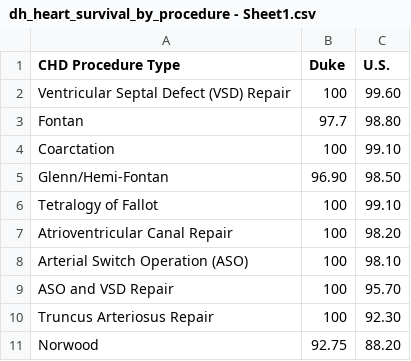
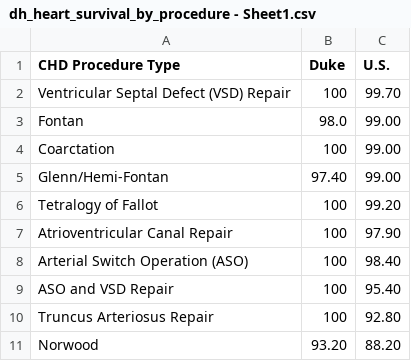
Before and after one commit to JakeRatliff/data, a CSV file: dh_heart_survival_by_procedure - Sheet1.csv, drawn as a sheet.

Commit message:
Update dh_heart_survival_by_procedure - Sheet1.csv

```diff
--- a/dh_heart_survival_by_procedure - Sheet1.csv
+++ b/dh_heart_survival_by_procedure - Sheet1.csv
@@ -1,11 +1,11 @@
 CHD Procedure Type,Duke,U.S.
-Ventricular Septal Defect (VSD) Repair,100,99.60
-Fontan,97.7,98.80
-Coarctation,100,99.10
-Glenn/Hemi-Fontan,96.90,98.50
-Tetralogy of Fallot,100,99.10
-Atrioventricular Canal Repair,100,98.20
-Arterial Switch Operation (ASO),100,98.10
-ASO and VSD Repair,100,95.70
-Truncus Arteriosus Repair,100,92.30
-Norwood,92.75,88.20
+Ventricular Septal Defect (VSD) Repair,100,99.70
+Fontan,98.0,99.00
+Coarctation,100,99.00
+Glenn/Hemi-Fontan,97.40,99.00
+Tetralogy of Fallot,100,99.20
+Atrioventricular Canal Repair,100,97.90
+Arterial Switch Operation (ASO),100,98.40
+ASO and VSD Repair,100,95.40
+Truncus Arteriosus Repair,100,92.80
+Norwood,93.20,88.20
```
